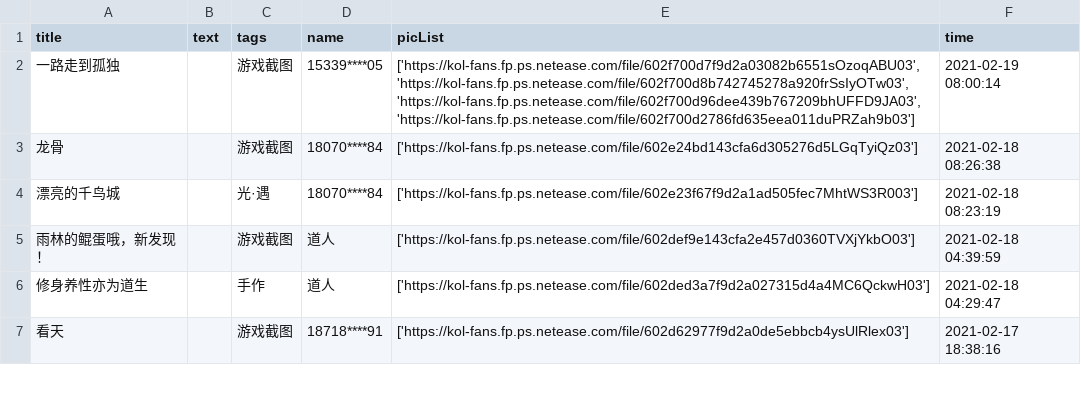
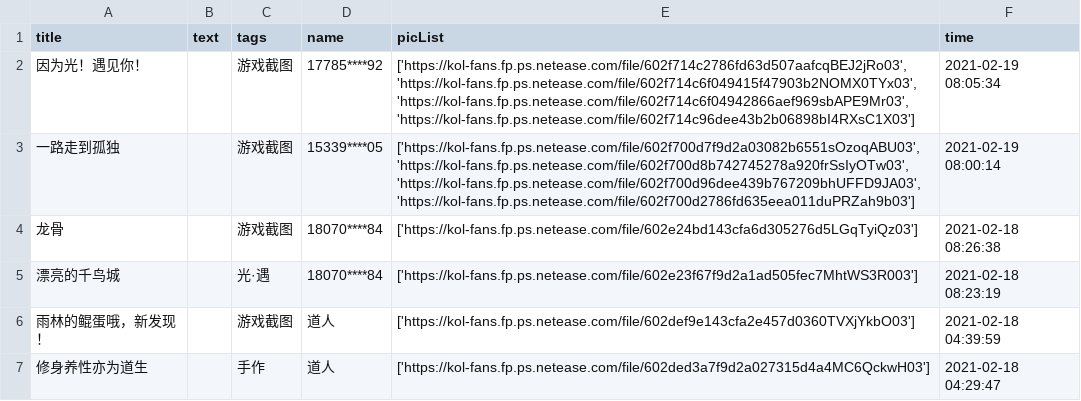
Before and after one commit to WhaleFell/skyData, a CSV file: skyDate 2021-02-19.csv, drawn as a sheet; only a part is shown; the shorter side is filled out with more unchanged rows; the diff names each change by its address in the sheet, - before the commit and + after, or states it on an @@ line.

```diff
--- a/skyDate 2021-02-19.csv
+++ b/skyDate 2021-02-19.csv
+row 2: 因为光！遇见你！ |  | 游戏截图 | 17785****92 | ['https://kol-fans.fp.ps.netease.com/file/602f714c2786fd63d507aafcqBEJ2jRo03', 'https://kol-fans.fp.ps.netease.com/file/602f714c6f049415f47903b2NOMX0TYx03', 'https://kol-fans.fp.ps.netease.com/file/602f714c6f04942866aef969sbAPE9Mr03', 'https://kol-fans.fp.ps.netease.com/file/602f714c96dee43b2b06898bI4RXsC1X03'] | 2021-02-19 08:05:34
```
Also changed, not shown: 1 other file.
